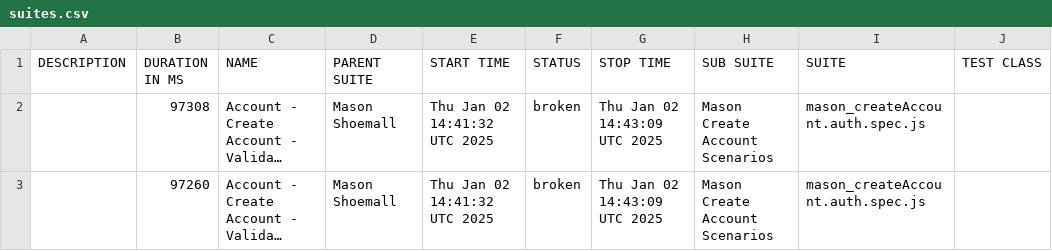
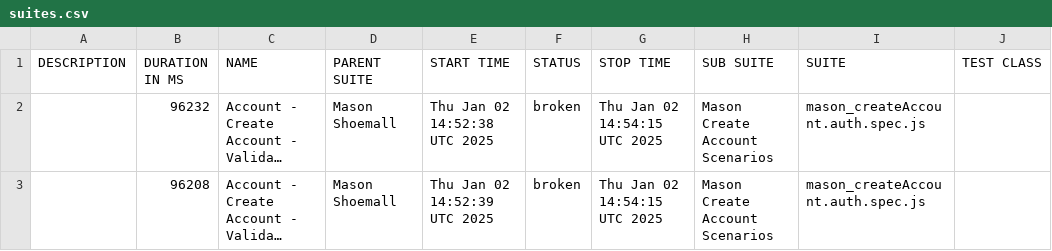
Before and after one commit to tanayamasonautomation2024/Mason-Shoemall, a CSV file: data/suites.csv, drawn as a sheet; only a part is shown; long unchanged cells end in …; the diff names each change by its address in the sheet, - before the commit and + after, or states it on an @@ line.

```diff
--- a/data/suites.csv
+++ b/data/suites.csv
-B2 (DURATION IN MS): 97308
+B2 (DURATION IN MS): 96232
-E2 (START TIME): Thu Jan 02 14:41:32 UTC 2025
+E2 (START TIME): Thu Jan 02 14:52:38 UTC 2025
-G2:G3 (STOP TIME): Thu Jan 02 14:43:09 UTC 2025
+G2:G3 (STOP TIME): Thu Jan 02 14:54:15 UTC 2025
-B3 (DURATION IN MS): 97260
+B3 (DURATION IN MS): 96208
-E3 (START TIME): Thu Jan 02 14:41:32 UTC 2025
+E3 (START TIME): Thu Jan 02 14:52:39 UTC 2025
```
Also changed, not shown: 55 other files.
